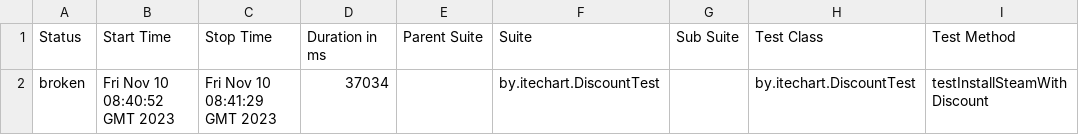
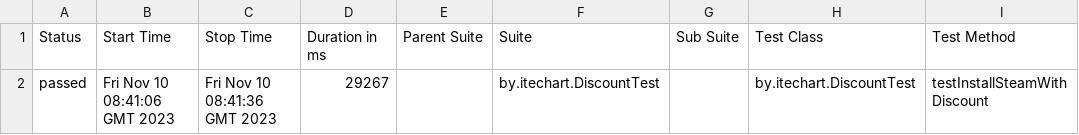
Before and after one commit to tatyana-akulich/GitHubActions, a CSV file: 56/data/suites.csv, drawn as a sheet; only a part is shown; the diff names each change by its address in the sheet, - before the commit and + after, or states it on an @@ line.

```diff
--- a/56/data/suites.csv
+++ b/56/data/suites.csv
-A2 (Status): broken
+A2 (Status): passed
-B2 (Start Time): Fri Nov 10 08:40:52 GMT 2023
+B2 (Start Time): Fri Nov 10 08:41:06 GMT 2023
-C2 (Stop Time): Fri Nov 10 08:41:29 GMT 2023
+C2 (Stop Time): Fri Nov 10 08:41:36 GMT 2023
-D2 (Duration in ms): 37034
+D2 (Duration in ms): 29267
```
Also changed, not shown: 31 other files.
